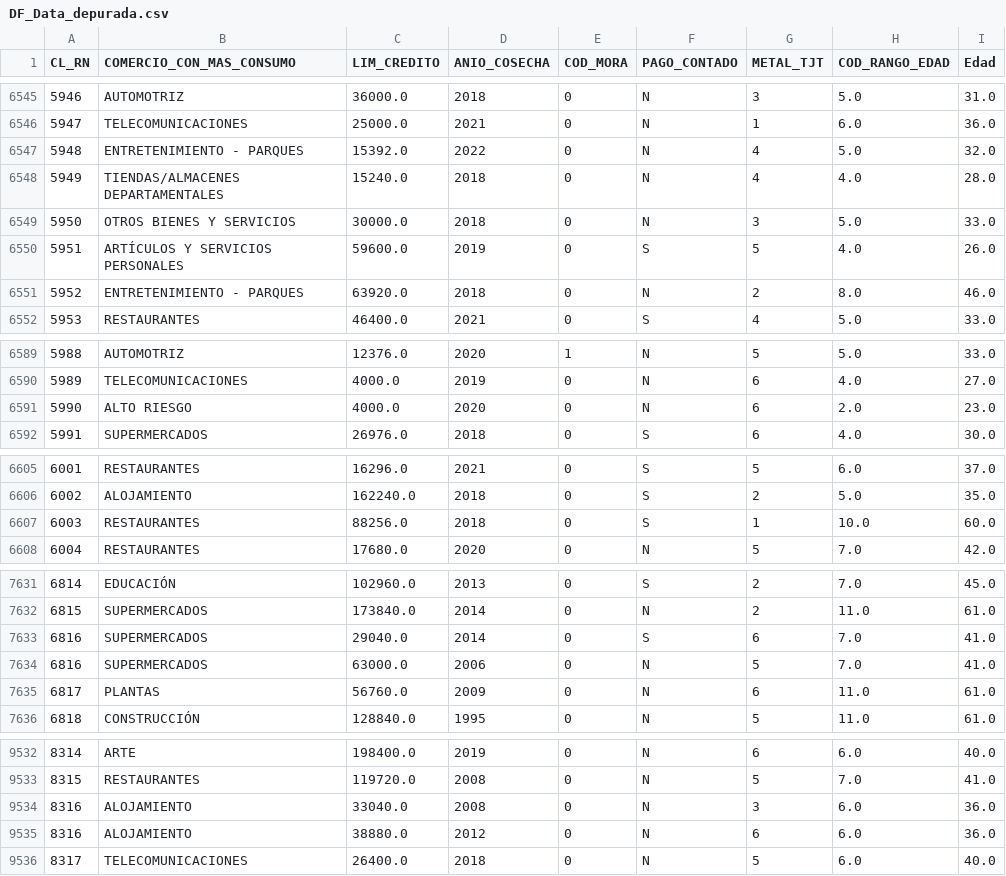
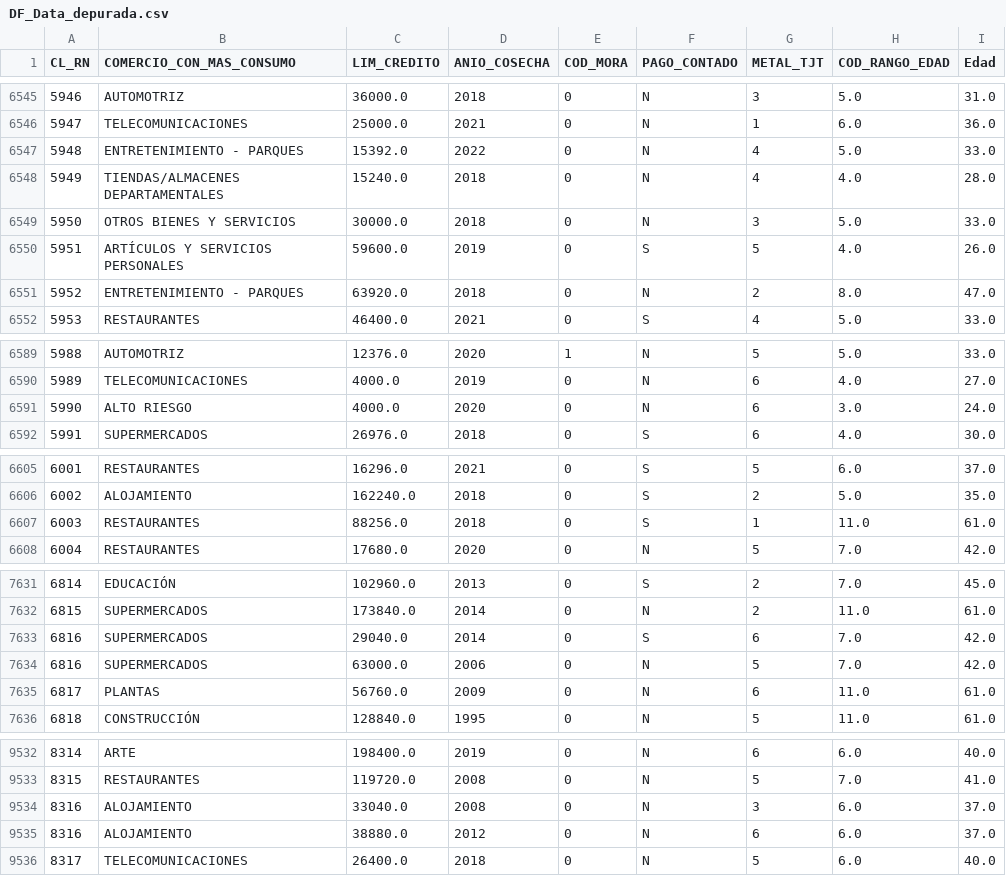
Before and after one commit to i3nriq/VIU_MineriadeDatos, a CSV file: Data/DF_Data_depurada.csv, drawn as a sheet; only a part is shown, gaps mark what is left out; the diff covers the shown part only.

```diff
--- a/Data/DF_Data_depurada.csv
+++ b/Data/DF_Data_depurada.csv
@@ -6546,3 +6546,3 @@ CL_RN,COMERCIO_CON_MAS_CONSUMO,LIM_CREDITO,ANIO_COSECHA,COD_MORA,PAGO_CONTADO,ME
 5947,TELECOMUNICACIONES,25000.0,2021,0,N,1,6.0,36.0
-5948,ENTRETENIMIENTO - PARQUES,15392.0,2022,0,N,4,5.0,32.0
+5948,ENTRETENIMIENTO - PARQUES,15392.0,2022,0,N,4,5.0,33.0
 5949,TIENDAS/ALMACENES DEPARTAMENTALES,15240.0,2018,0,N,4,4.0,28.0
@@ -6550,3 +6550,3 @@ CL_RN,COMERCIO_CON_MAS_CONSUMO,LIM_CREDITO,ANIO_COSECHA,COD_MORA,PAGO_CONTADO,ME
 5951,ARTÍCULOS Y SERVICIOS PERSONALES,59600.0,2019,0,S,5,4.0,26.0
-5952,ENTRETENIMIENTO - PARQUES,63920.0,2018,0,N,2,8.0,46.0
+5952,ENTRETENIMIENTO - PARQUES,63920.0,2018,0,N,2,8.0,47.0
 5953,RESTAURANTES,46400.0,2021,0,S,4,5.0,33.0
@@ -6590,3 +6590,3 @@ CL_RN,COMERCIO_CON_MAS_CONSUMO,LIM_CREDITO,ANIO_COSECHA,COD_MORA,PAGO_CONTADO,ME
 5989,TELECOMUNICACIONES,4000.0,2019,0,N,6,4.0,27.0
-5990,ALTO RIESGO,4000.0,2020,0,N,6,2.0,23.0
+5990,ALTO RIESGO,4000.0,2020,0,N,6,3.0,24.0
 5991,SUPERMERCADOS,26976.0,2018,0,S,6,4.0,30.0
@@ -6606,3 +6606,3 @@ CL_RN,COMERCIO_CON_MAS_CONSUMO,LIM_CREDITO,ANIO_COSECHA,COD_MORA,PAGO_CONTADO,ME
 6002,ALOJAMIENTO,162240.0,2018,0,S,2,5.0,35.0
-6003,RESTAURANTES,88256.0,2018,0,S,1,10.0,60.0
+6003,RESTAURANTES,88256.0,2018,0,S,1,11.0,61.0
 6004,RESTAURANTES,17680.0,2020,0,N,5,7.0,42.0
@@ -7632,4 +7632,4 @@ CL_RN,COMERCIO_CON_MAS_CONSUMO,LIM_CREDITO,ANIO_COSECHA,COD_MORA,PAGO_CONTADO,ME
 6815,SUPERMERCADOS,173840.0,2014,0,N,2,11.0,61.0
-6816,SUPERMERCADOS,29040.0,2014,0,S,6,7.0,41.0
-6816,SUPERMERCADOS,63000.0,2006,0,N,5,7.0,41.0
+6816,SUPERMERCADOS,29040.0,2014,0,S,6,7.0,42.0
+6816,SUPERMERCADOS,63000.0,2006,0,N,5,7.0,42.0
 6817,PLANTAS,56760.0,2009,0,N,6,11.0,61.0
@@ -9533,4 +9533,4 @@ CL_RN,COMERCIO_CON_MAS_CONSUMO,LIM_CREDITO,ANIO_COSECHA,COD_MORA,PAGO_CONTADO,ME
 8315,RESTAURANTES,119720.0,2008,0,N,5,7.0,41.0
-8316,ALOJAMIENTO,33040.0,2008,0,N,3,6.0,36.0
-8316,ALOJAMIENTO,38880.0,2012,0,N,6,6.0,36.0
+8316,ALOJAMIENTO,33040.0,2008,0,N,3,6.0,37.0
+8316,ALOJAMIENTO,38880.0,2012,0,N,6,6.0,37.0
 8317,TELECOMUNICACIONES,26400.0,2018,0,N,5,6.0,40.0
```
Also changed, not shown: 74 edited cells elsewhere in this file, 1 other file.
